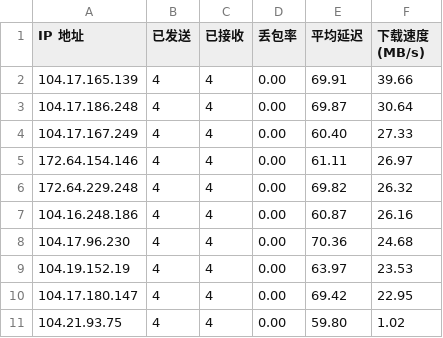
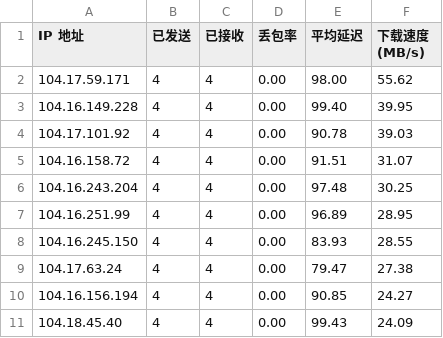
Before and after one commit to xiaowei0605/IPDB, a CSV file: BestCF/ipv4.csv, drawn as a sheet.

Commit message:
Update BestCF/ipv4.csv - 2026-09-06 09:05:11

```diff
--- a/BestCF/ipv4.csv
+++ b/BestCF/ipv4.csv
@@ -1,11 +1,11 @@
 IP 地址,已发送,已接收,丢包率,平均延迟,下载速度 (MB/s)
-104.17.165.139,4,4,0.00,69.91,39.66
-104.17.186.248,4,4,0.00,69.87,30.64
-104.17.167.249,4,4,0.00,60.40,27.33
-172.64.154.146,4,4,0.00,61.11,26.97
-172.64.229.248,4,4,0.00,69.82,26.32
-104.16.248.186,4,4,0.00,60.87,26.16
-104.17.96.230,4,4,0.00,70.36,24.68
-104.19.152.19,4,4,0.00,63.97,23.53
-104.17.180.147,4,4,0.00,69.42,22.95
-104.21.93.75,4,4,0.00,59.80,1.02
+104.17.59.171,4,4,0.00,98.00,55.62
+104.16.149.228,4,4,0.00,99.40,39.95
+104.17.101.92,4,4,0.00,90.78,39.03
+104.16.158.72,4,4,0.00,91.51,31.07
+104.16.243.204,4,4,0.00,97.48,30.25
+104.16.251.99,4,4,0.00,96.89,28.95
+104.16.245.150,4,4,0.00,83.93,28.55
+104.17.63.24,4,4,0.00,79.47,27.38
+104.16.156.194,4,4,0.00,90.85,24.27
+104.18.45.40,4,4,0.00,99.43,24.09
```
